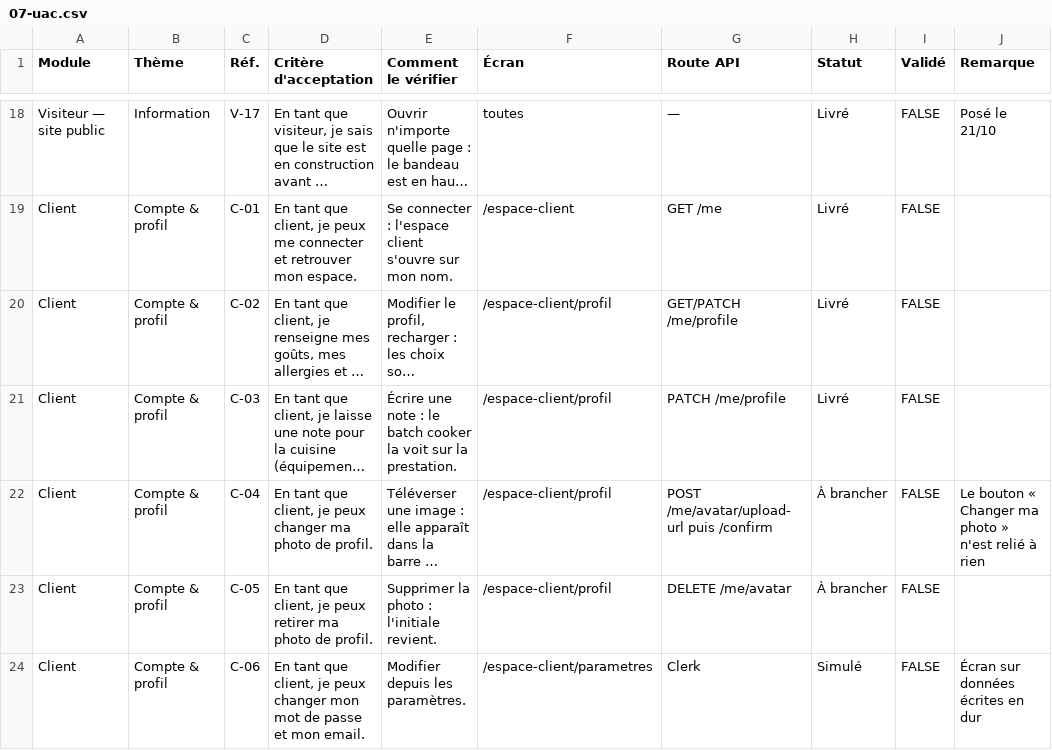
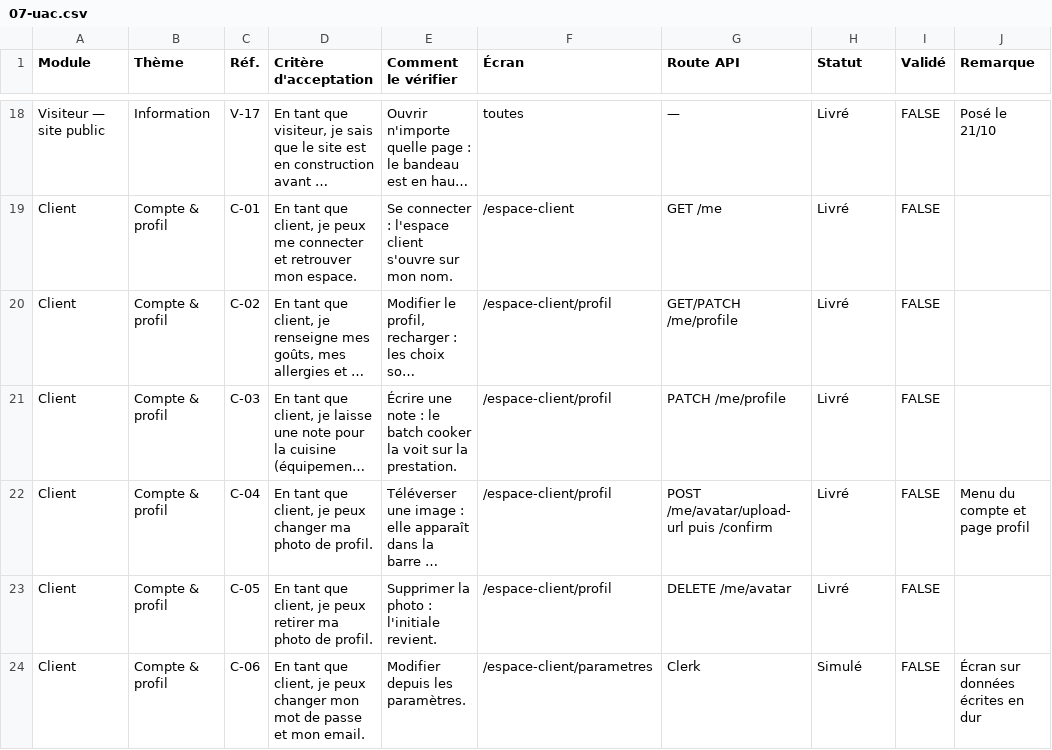
Before and after one commit to LabsFood/batchcooking-web, a CSV file: docs/pilotage/07-uac.csv, drawn as a sheet; only a part is shown, gaps mark what is left out; long unchanged cells end in …; the diff covers the shown part only; the diff names each change by its address in the sheet, - before the commit and + after, or states it on an @@ line.

```diff
--- a/docs/pilotage/07-uac.csv
+++ b/docs/pilotage/07-uac.csv
-H22:H23 (Statut): À brancher
+H22:H23 (Statut): Livré
-J22 (Remarque): Le bouton « Changer ma photo » n'est relié à rien
+J22 (Remarque): Menu du compte et page profil
```
Also changed, not shown: 9 edited cells elsewhere in this file, 8 other files.
